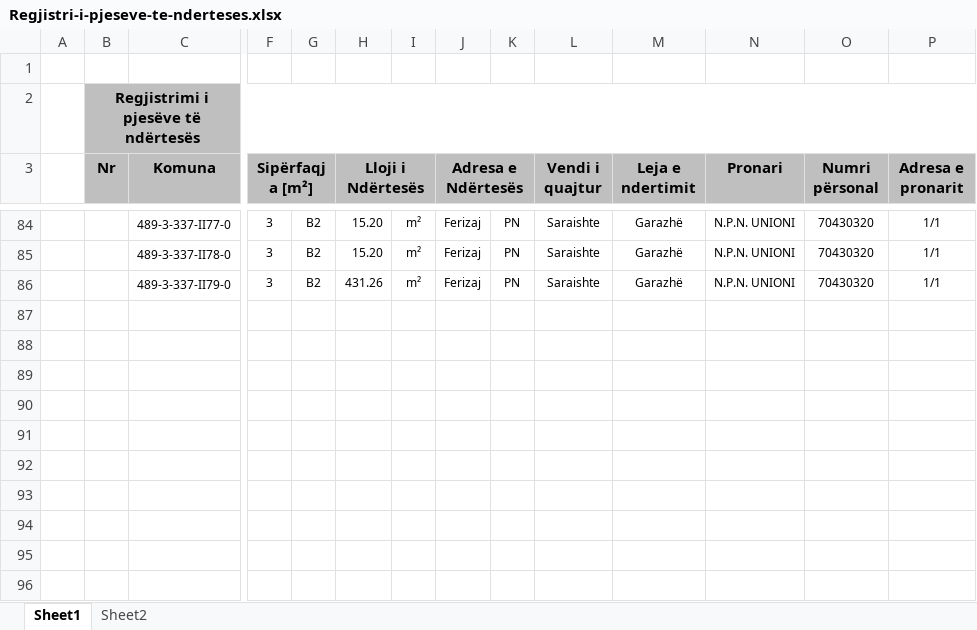
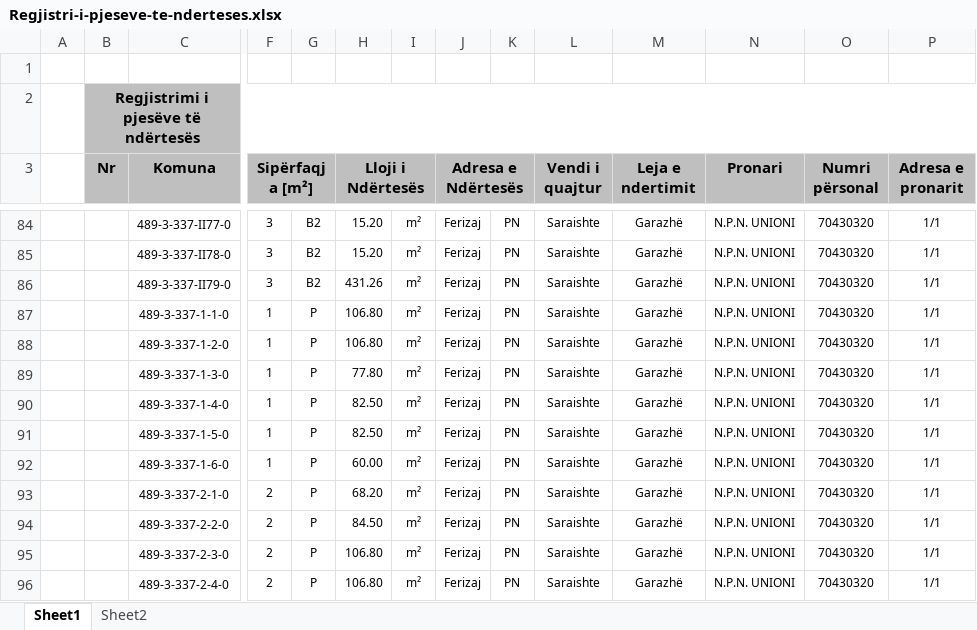
Before and after one commit to geo-coding/Unioni-337-0-Objekti, an Excel workbook: 5-Njësit-Banesore/regjistri/Regjistri-i-pjeseve-te-nderteses.xlsx, sheet Sheet1, drawn as a sheet; only a part is shown, gaps mark what is left out; values as stored, in another font and other column widths than the file's, no borders; rows hold the shown columns only; the diff names each change by its address in the sheet, - before the commit and + after, or states it on an @@ line.

```diff
--- a/5-Njësit-Banesore/regjistri/Regjistri-i-pjeseve-te-nderteses.xlsx (sheet Sheet1)
+++ b/5-Njësit-Banesore/regjistri/Regjistri-i-pjeseve-te-nderteses.xlsx (sheet Sheet1)
+row 87:  |  | 489-3-337-1-1-0 | 1 | P | 106.80 | m² | Ferizaj | PN | Saraishte | Garazhë | N.P.N. UNIONI | 70430320 | 1/1
+row 88:  |  | 489-3-337-1-2-0 | 1 | P | 106.80 | m² | Ferizaj | PN | Saraishte | Garazhë | N.P.N. UNIONI | 70430320 | 1/1
+row 89:  |  | 489-3-337-1-3-0 | 1 | P | 77.80 | m² | Ferizaj | PN | Saraishte | Garazhë | N.P.N. UNIONI | 70430320 | 1/1
+row 90:  |  | 489-3-337-1-4-0 | 1 | P | 82.50 | m² | Ferizaj | PN | Saraishte | Garazhë | N.P.N. UNIONI | 70430320 | 1/1
+row 91:  |  | 489-3-337-1-5-0 | 1 | P | 82.50 | m² | Ferizaj | PN | Saraishte | Garazhë | N.P.N. UNIONI | 70430320 | 1/1
+row 92:  |  | 489-3-337-1-6-0 | 1 | P | 60.00 | m² | Ferizaj | PN | Saraishte | Garazhë | N.P.N. UNIONI | 70430320 | 1/1
+row 93:  |  | 489-3-337-2-1-0 | 2 | P | 68.20 | m² | Ferizaj | PN | Saraishte | Garazhë | N.P.N. UNIONI | 70430320 | 1/1
+row 94:  |  | 489-3-337-2-2-0 | 2 | P | 84.50 | m² | Ferizaj | PN | Saraishte | Garazhë | N.P.N. UNIONI | 70430320 | 1/1
+row 95:  |  | 489-3-337-2-3-0 | 2 | P | 106.80 | m² | Ferizaj | PN | Saraishte | Garazhë | N.P.N. UNIONI | 70430320 | 1/1
+row 96:  |  | 489-3-337-2-4-0 | 2 | P | 106.80 | m² | Ferizaj | PN | Saraishte | Garazhë | N.P.N. UNIONI | 70430320 | 1/1
```
Also changed, not shown: 5-Njësit-Banesore/regjistri/Koordinatat.xlsx, 4 other files.
